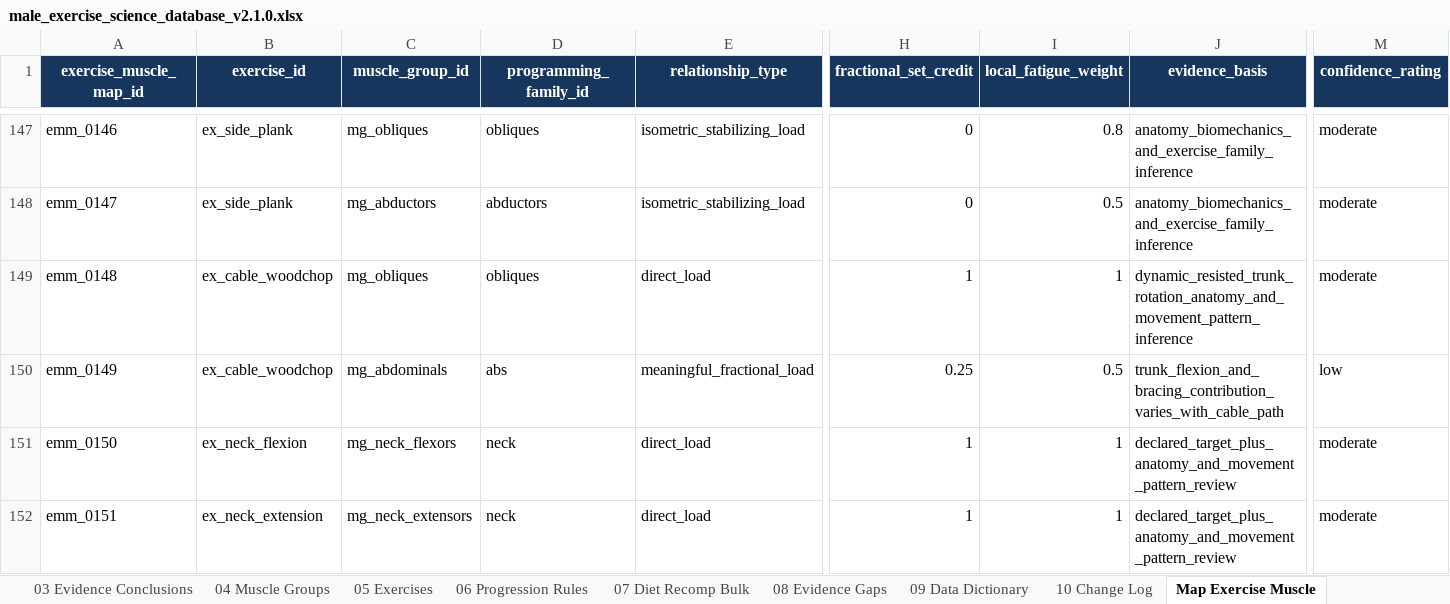
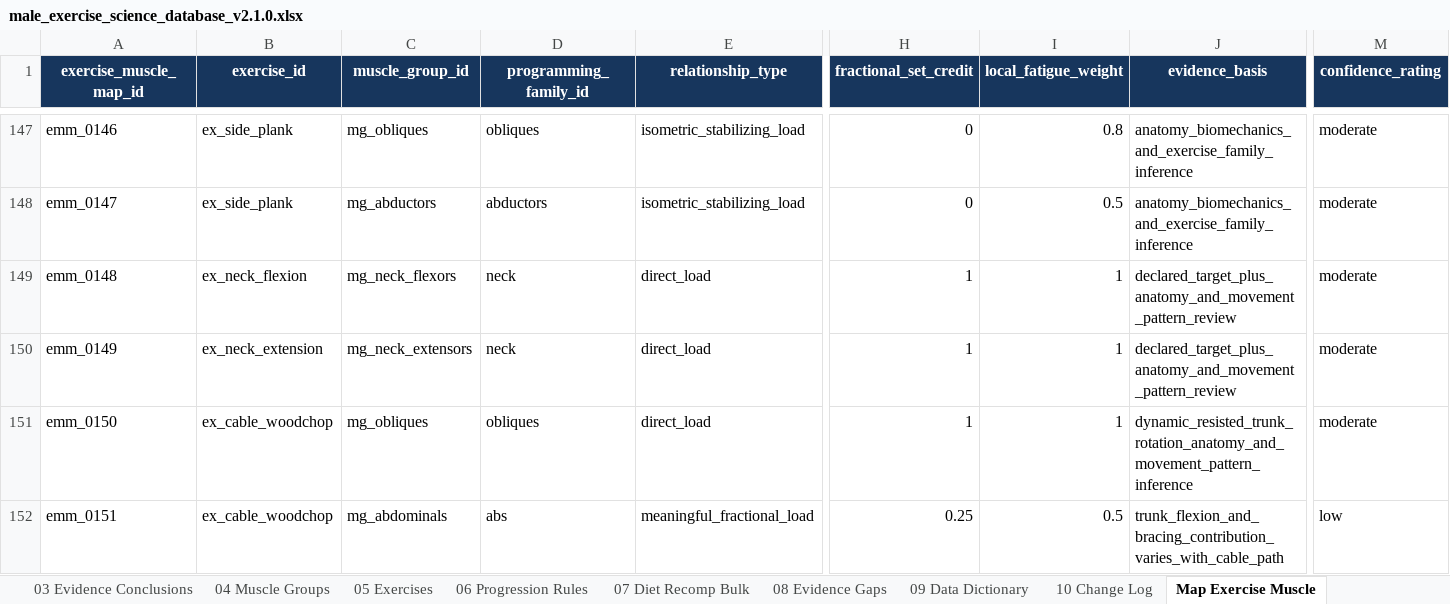
Before and after one commit to emills314-star/comprehensive-fitness, an Excel workbook: research_database/workbook/male_exercise_science_database_v2.1.0.xlsx, sheet Map Exercise Muscle, drawn as a sheet; only a part is shown, gaps mark what is left out; values as stored, in another font and other column widths than the file's, no borders; the diff names each change by its address in the sheet, - before the commit and + after, or states it on an @@ line.

```diff
--- a/research_database/workbook/male_exercise_science_database_v2.1.0.xlsx (sheet Map Exercise Muscle)
+++ b/research_database/workbook/male_exercise_science_database_v2.1.0.xlsx (sheet Map Exercise Muscle)
-B149 (exercise_id): ex_cable_woodchop
+B149 (exercise_id): ex_neck_flexion
-C149 (muscle_group_id): mg_obliques
+C149 (muscle_group_id): mg_neck_flexors
-D149 (programming_family_id): obliques
+D149 (programming_family_id): neck
-J149 (evidence_basis): dynamic_resisted_trunk_rotation_anatomy_and_movement_pattern_inference
+J149 (evidence_basis): declared_target_plus_anatomy_and_movement_pattern_review
-B150 (exercise_id): ex_cable_woodchop
+B150 (exercise_id): ex_neck_extension
-C150 (muscle_group_id): mg_abdominals
+C150 (muscle_group_id): mg_neck_extensors
-D150 (programming_family_id): abs
+D150 (programming_family_id): neck
-E150 (relationship_type): meaningful_fractional_load
+E150 (relationship_type): direct_load
-H150 (fractional_set_credit): 0.25
+H150 (fractional_set_credit): 1
-I150 (local_fatigue_weight): 0.5
+I150 (local_fatigue_weight): 1
-J150 (evidence_basis): trunk_flexion_and_bracing_contribution_varies_with_cable_path
+J150 (evidence_basis): declared_target_plus_anatomy_and_movement_pattern_review
-M150 (confidence_rating): low
+M150 (confidence_rating): moderate
-B151 (exercise_id): ex_neck_flexion
+B151 (exercise_id): ex_cable_woodchop
-C151 (muscle_group_id): mg_neck_flexors
+C151 (muscle_group_id): mg_obliques
-D151 (programming_family_id): neck
+D151 (programming_family_id): obliques
-J151 (evidence_basis): declared_target_plus_anatomy_and_movement_pattern_review
+J151 (evidence_basis): dynamic_resisted_trunk_rotation_anatomy_and_movement_pattern_inference
-B152 (exercise_id): ex_neck_extension
+B152 (exercise_id): ex_cable_woodchop
-C152 (muscle_group_id): mg_neck_extensors
+C152 (muscle_group_id): mg_abdominals
-D152 (programming_family_id): neck
+D152 (programming_family_id): abs
-E152 (relationship_type): direct_load
+E152 (relationship_type): meaningful_fractional_load
-H152 (fractional_set_credit): 1
+H152 (fractional_set_credit): 0.25
-I152 (local_fatigue_weight): 1
+I152 (local_fatigue_weight): 0.5
-J152 (evidence_basis): declared_target_plus_anatomy_and_movement_pattern_review
+J152 (evidence_basis): trunk_flexion_and_bracing_contribution_varies_with_cable_path
-M152 (confidence_rating): moderate
+M152 (confidence_rating): low
```
Also changed, not shown: sheet Map Rule Exercise, sheet Map Study Exercise, sheet Map Exercise Metrics, sheet 10 Change Log, sheet 05 Exercises, 19 other files.
